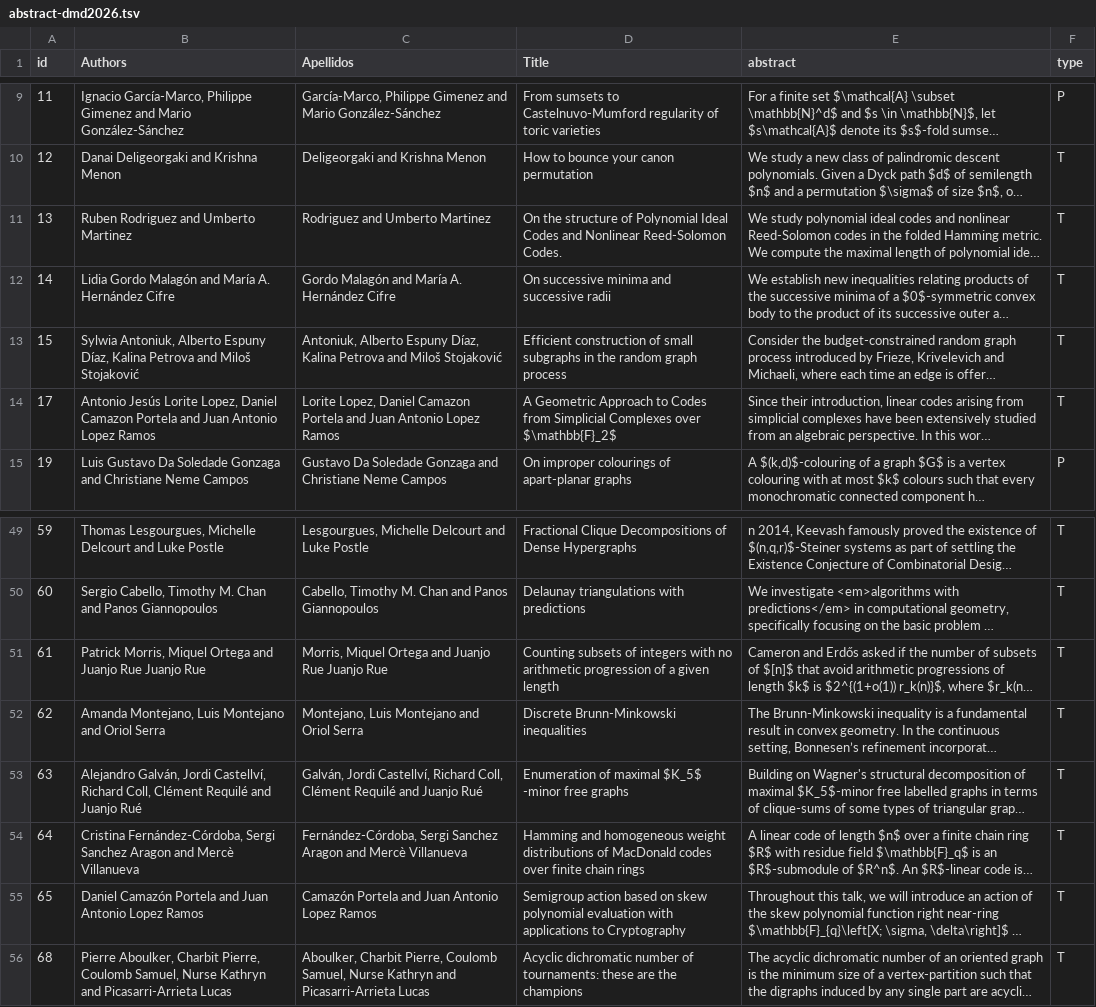
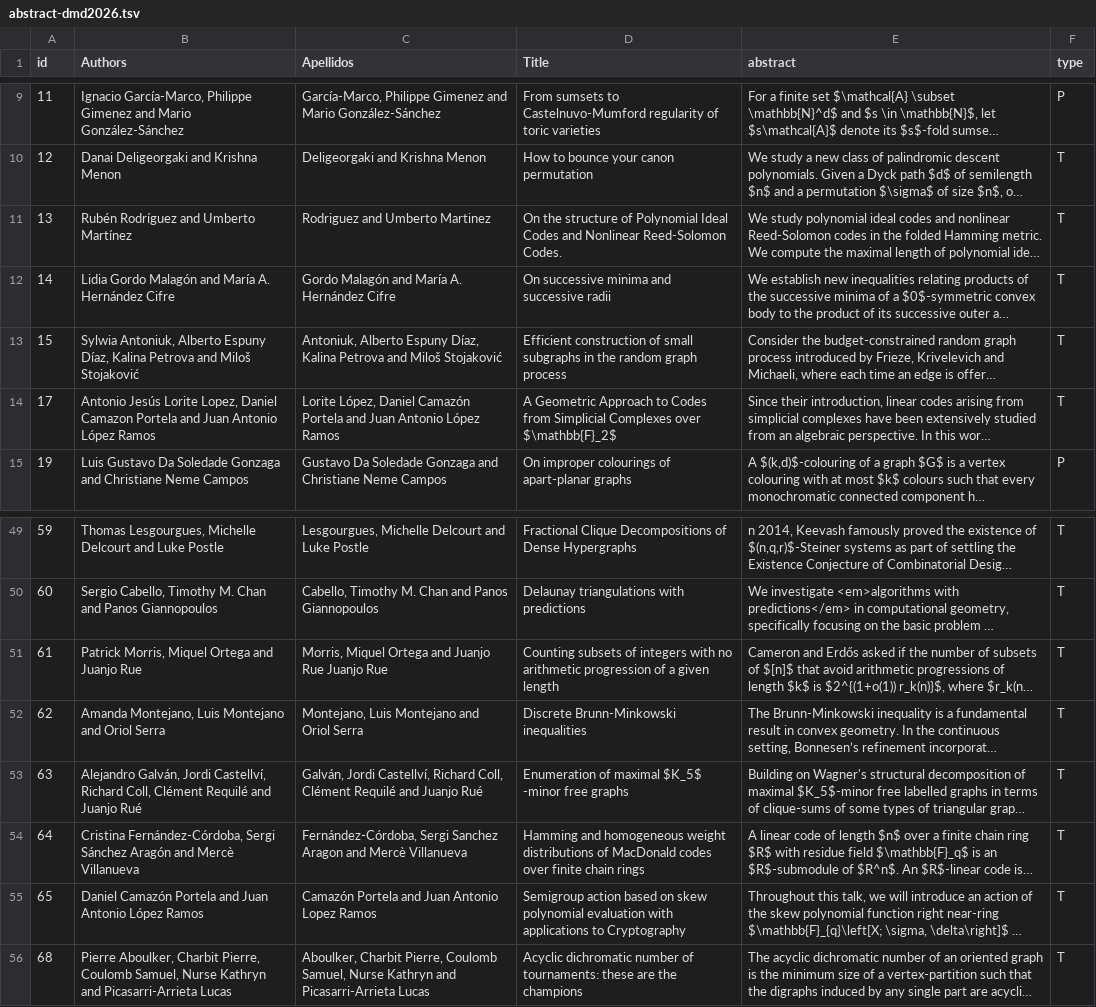
Before and after one commit to dam-network/dmd2026, a TSV file: abstract-dmd2026.tsv, drawn as a sheet; only a part is shown, gaps mark what is left out; long unchanged cells end in …; the diff names each change by its address in the sheet, - before the commit and + after, or states it on an @@ line.

Commit message:
typos in the abstract file

```diff
--- a/abstract-dmd2026.tsv
+++ b/abstract-dmd2026.tsv
-B11 (Authors): Ruben Rodriguez and Umberto Martinez
+B11 (Authors): Rubén Rodríguez and Umberto Martínez
-B14 (Authors): …Juan Antonio Lopez Ramos
+B14 (Authors): …Juan Antonio López Ramos
-C14 (Apellidos): Lorite Lopez, Daniel Camazon Portela and Juan Antonio Lopez Ramos
+C14 (Apellidos): Lorite López, Daniel Camazón Portela and Juan Antonio López Ramos
-B51 (Authors): …Juanjo Rue Juanjo Rue
+B51 (Authors): …Juanjo Rue
-B54 (Authors): …Fernández-Córdoba, Sergi Sanchez Aragon and Mercè…
+B54 (Authors): …Fernández-Córdoba, Sergi Sánchez Aragón and Mercè…
-B55 (Authors): …Juan Antonio Lopez Ramos
+B55 (Authors): …Juan Antonio López Ramos
```
